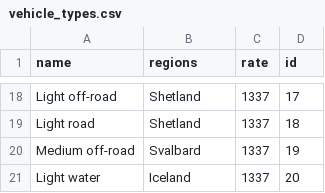
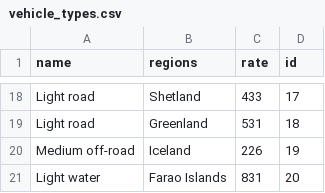
Before and after one commit to stebbilax/-VLN1-2020-H23, a CSV file: src/Data/data/vehicle_types.csv, drawn as a sheet; only a part is shown, gaps mark what is left out; the diff covers the shown part only; the diff names each change by its address in the sheet, - before the commit and + after, or states it on an @@ line.

```diff
--- a/src/Data/data/vehicle_types.csv
+++ b/src/Data/data/vehicle_types.csv
-A18 (name): Light off-road
+A18 (name): Light road
-C18 (rate): 1337
+C18 (rate): 433
-B19 (regions): Shetland
+B19 (regions): Greenland
-C19 (rate): 1337
+C19 (rate): 531
-B20 (regions): Svalbard
+B20 (regions): Iceland
-C20 (rate): 1337
+C20 (rate): 226
-B21 (regions): Iceland
+B21 (regions): Farao Islands
-C21 (rate): 1337
+C21 (rate): 831
```
Also changed, not shown: 11 added rows, 11 removed rows and 10 edited cells elsewhere in this file, src/Data/data/contracts.csv, src/Data/data/customers.csv, 11 other files.
